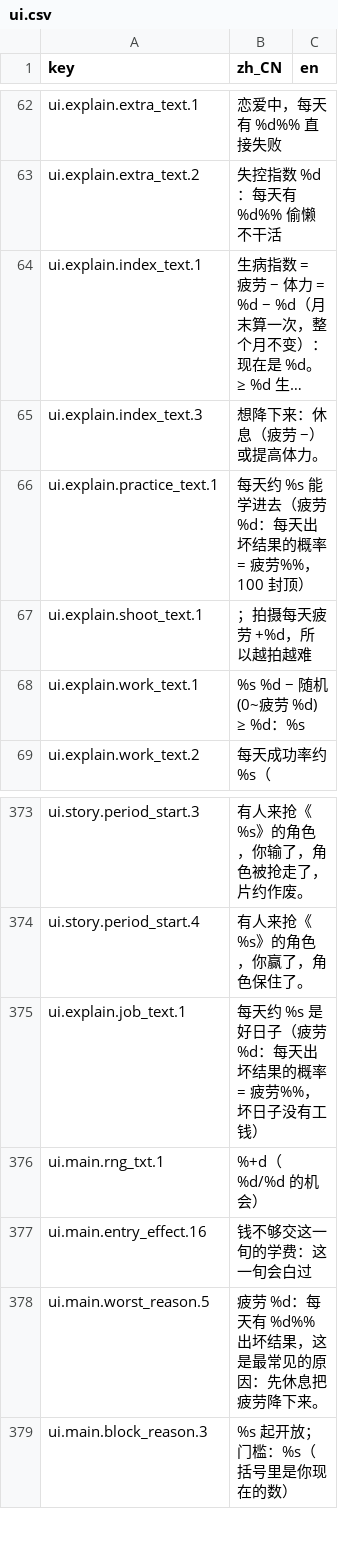
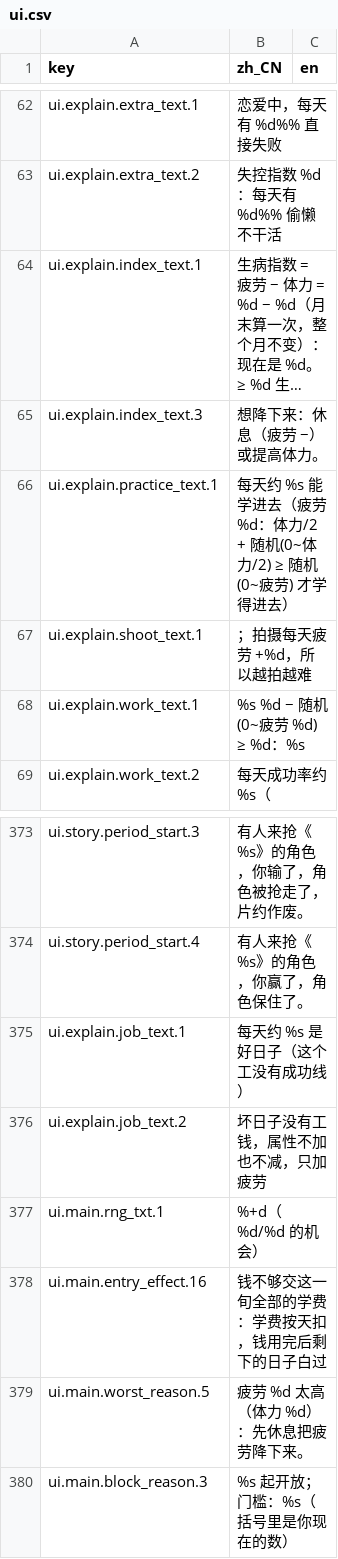
Before and after one commit to rdfzjack/LatinLover, a CSV file: data/locale/ui.csv, drawn as a sheet; only a part is shown, gaps mark what is left out; long unchanged cells end in ….

```diff
--- a/data/locale/ui.csv
+++ b/data/locale/ui.csv
@@ -73,3 +73,3 @@ ui.explain.index_text.3,"
 想降下来：休息（疲劳 −）或提高体力。",
-ui.explain.practice_text.1,每天约 %s 能学进去（疲劳 %d：每天出坏结果的概率 = 疲劳%%，100 封顶）,
+ui.explain.practice_text.1,每天约 %s 能学进去（疲劳 %d：体力/2 + 随机(0~体力/2) ≥ 随机(0~疲劳) 才学得进去）,
 ui.explain.shoot_text.1,；拍摄每天疲劳 +%d，所以越拍越难,
@@ -398,6 +398,7 @@ ui.story.period_start.3,有人来抢《%s》的角色，你输了，角色被抢
 ui.story.period_start.4,有人来抢《%s》的角色，你赢了，角色保住了。,
-ui.explain.job_text.1,每天约 %s 是好日子（疲劳 %d：每天出坏结果的概率 = 疲劳%%，坏日子没有工钱）,
+ui.explain.job_text.1,每天约 %s 是好日子（这个工没有成功线）,
+ui.explain.job_text.2,坏日子没有工钱，属性不加也不减，只加疲劳,
 ui.main.rng_txt.1,%+d（%d/%d 的机会）,
-ui.main.entry_effect.16,钱不够交这一旬的学费：这一旬会白过,
-ui.main.worst_reason.5,疲劳 %d：每天有 %d%% 出坏结果，这是最常见的原因：先休息把疲劳降下来。,
+ui.main.entry_effect.16,钱不够交这一旬全部的学费：学费按天扣，钱用完后剩下的日子白过,
+ui.main.worst_reason.5,疲劳 %d 太高（体力 %d）：先休息把疲劳降下来。,
 ui.main.block_reason.3,%s 起开放；门槛：%s（括号里是你现在的数）,
```
Also changed, not shown: data/locale/text.csv, 20 other files.
